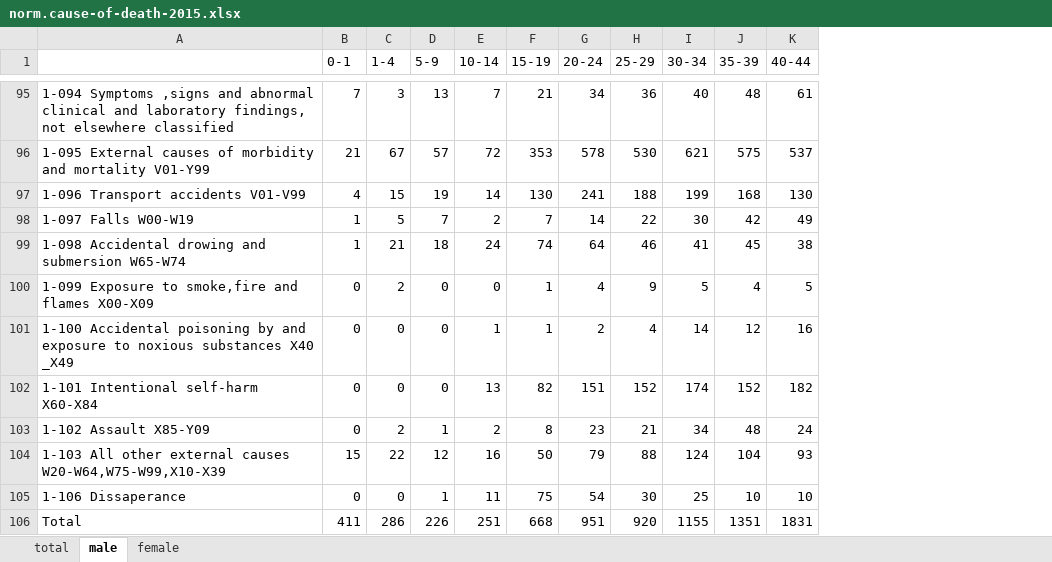
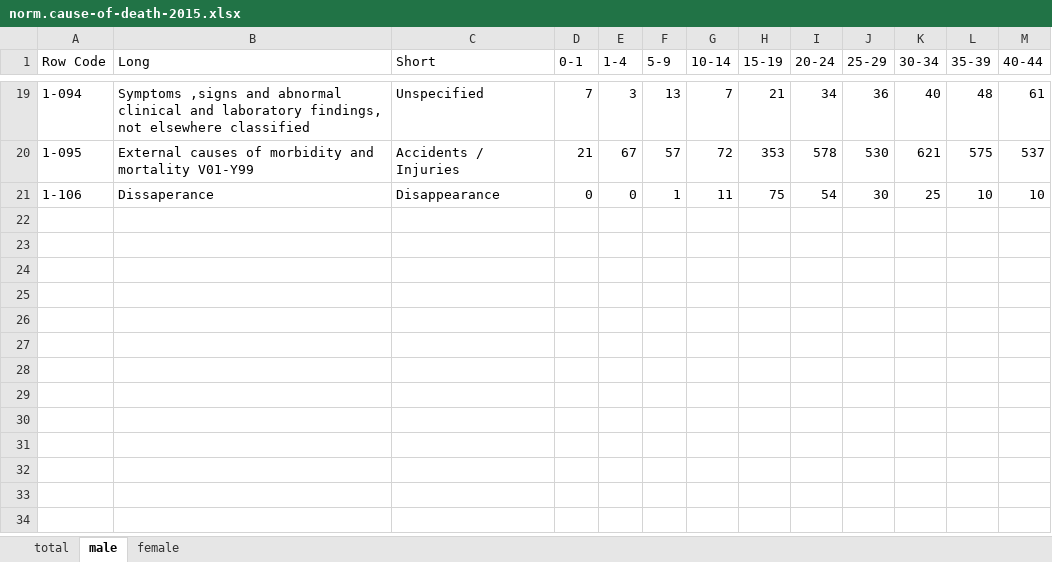
Before and after one commit to nuuuwan/statistics_lk_vital, an Excel workbook: data/norm.cause-of-death-2015.xlsx, sheet male, drawn as a sheet; only a part is shown, gaps mark what is left out; values as stored, in another font and other column widths than the file's, no borders; removed rows and columns are numbered as before the commit, all else as after; rows hold the shown columns only; the diff covers the shown part only; the diff names each change by its address in the sheet, - before the commit and + after, or states it on an @@ line.

```diff
--- a/data/norm.cause-of-death-2015.xlsx (sheet male)
+++ b/data/norm.cause-of-death-2015.xlsx (sheet male)
-column A, rows 95-96: 1-094 Symptoms ,signs and abnormal clinical and laboratory findings, not elsewhere classified | 1-095 External causes of morbidity and mortality V01-Y99; row 105: 1-106 Dissaperance
+column A (Row Code), rows 19-21: 1-094 | 1-095 | 1-106
+column B (Long), rows 19-21: Symptoms ,signs and abnormal clinical and laboratory findings, not elsewhere classified | External causes of morbidity and mortality V01-Y99 | Dissaperance
+column C (Short), rows 19-21: Unspecified | Accidents / Injuries | Disappearance
-row 97: 1-096 Transport accidents V01-V99 | 4 | 15 | 19 | 14 | 130 | 241 | 188 | 199 | 168 | 130
-row 98: 1-097 Falls W00-W19 | 1 | 5 | 7 | 2 | 7 | 14 | 22 | 30 | 42 | 49
-row 99: 1-098 Accidental drowing and submersion W65-W74 | 1 | 21 | 18 | 24 | 74 | 64 | 46 | 41 | 45 | 38
-row 100: 1-099 Exposure to smoke,fire and flames X00-X09 | 0 | 2 | 0 | 0 | 1 | 4 | 9 | 5 | 4 | 5
-row 101: 1-100 Accidental poisoning by and exposure to noxious substances X40 _X49 | 0 | 0 | 0 | 1 | 1 | 2 | 4 | 14 | 12 | 16
-row 102: 1-101 Intentional self-harm X60-X84 | 0 | 0 | 0 | 13 | 82 | 151 | 152 | 174 | 152 | 182
-row 103: 1-102 Assault X85-Y09 | 0 | 2 | 1 | 2 | 8 | 23 | 21 | 34 | 48 | 24
-row 104: 1-103 All other external causes W20-W64,W75-W99,X10-X39 | 15 | 22 | 12 | 16 | 50 | 79 | 88 | 124 | 104 | 93
-row 106: Total | 411 | 286 | 226 | 251 | 668 | 951 | 920 | 1155 | 1351 | 1831
```
Also changed, not shown: 76 removed rows elsewhere in this sheet, sheet female, sheet total, data/norm.cause-of-death-2000.xlsx, data/norm.cause-of-death-2007.xlsx, 22 other files.
